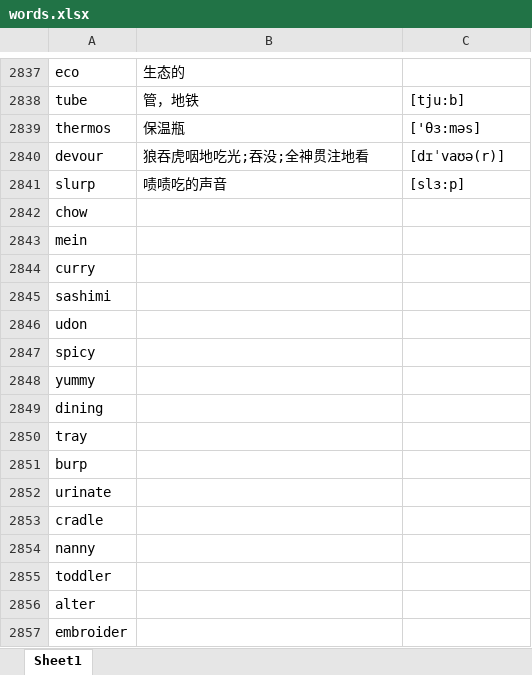
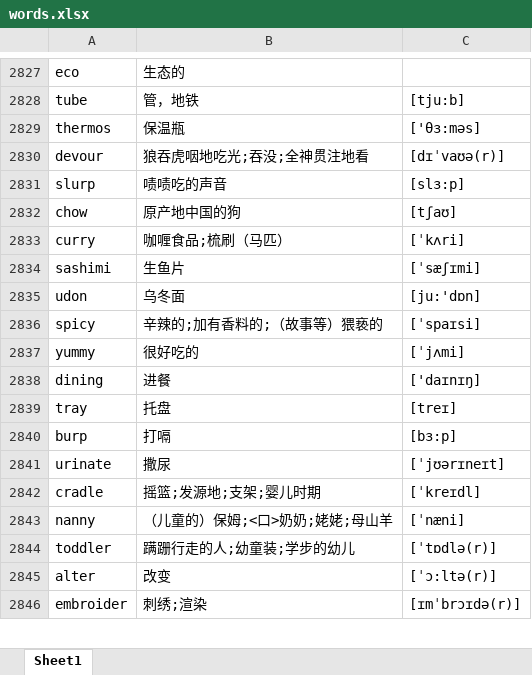
Before and after one commit to google88888888/learnEnglish, an Excel workbook: words.xlsx, sheet Sheet1, drawn as a sheet; only a part is shown, gaps mark what is left out; values as stored, in another font and other column widths than the file's, no borders; removed rows and columns are numbered as before the commit, all else as after; the diff covers the shown part only; the diff names each change by its address in the sheet, - before the commit and + after, or states it on an @@ line.

Commit message:
tired

```diff
--- a/words.xlsx (sheet Sheet1)
+++ b/words.xlsx (sheet Sheet1)
-B2832: (empty)
+B2832: 原产地中国的狗
-C2832: (empty)
+C2832: [tʃaʊ]
-row 2843: mein
-B2833: (empty)
+B2833: 咖喱食品;梳刷（马匹）
-C2833: (empty)
+C2833: [ˈkʌri]
-B2834: (empty)
+B2834: 生鱼片
-C2834: (empty)
+C2834: [ˈsæʃɪmi]
-B2835: (empty)
+B2835: 乌冬面
-C2835: (empty)
+C2835: [ju:'dɒn]
-B2836: (empty)
+B2836: 辛辣的;加有香料的;（故事等）猥亵的
-C2836: (empty)
+C2836: [ˈspaɪsi]
-B2837: (empty)
+B2837: 很好吃的
-C2837: (empty)
+C2837: [ˈjʌmi]
-B2838: (empty)
+B2838: 进餐
-C2838: (empty)
+C2838: ['daɪnɪŋ]
-B2839: (empty)
+B2839: 托盘
-C2839: (empty)
+C2839: [treɪ]
-B2840: (empty)
+B2840: 打嗝
-C2840: (empty)
+C2840: [bɜ:p]
-B2841: (empty)
+B2841: 撒尿
-C2841: (empty)
+C2841: [ˈjʊərɪneɪt]
-B2842: (empty)
+B2842: 摇篮;发源地;支架;婴儿时期
-C2842: (empty)
+C2842: [ˈkreɪdl]
-B2843: (empty)
+B2843: （儿童的）保姆;<口>奶奶;姥姥;母山羊
-C2843: (empty)
+C2843: [ˈnæni]
-B2844: (empty)
+B2844: 蹒跚行走的人;幼童装;学步的幼儿
-C2844: (empty)
+C2844: [ˈtɒdlə(r)]
-B2845: (empty)
+B2845: 改变
-C2845: (empty)
+C2845: [ˈɔ:ltə(r)]
-B2846: (empty)
+B2846: 刺绣;渲染
-C2846: (empty)
+C2846: [ɪmˈbrɔɪdə(r)]
```
Also changed, not shown: 7 added rows, 23 removed rows and 491 edited cells elsewhere in this sheet.
